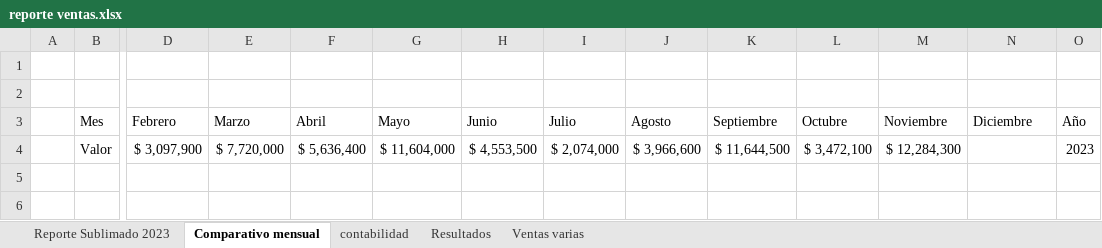
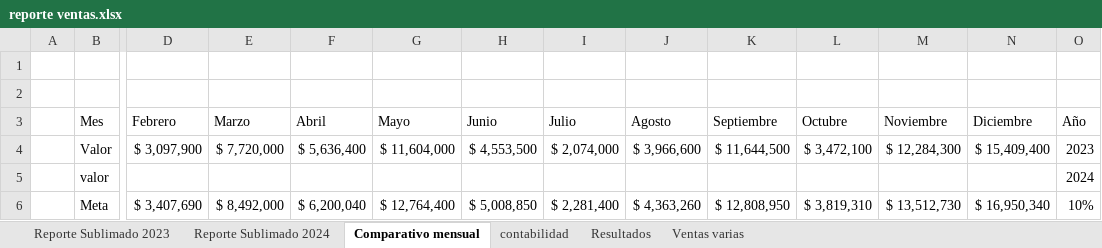
Before and after one commit to sebastia9330/repositorio-personal-2022-2023, an Excel workbook: reporte ventas.xlsx, sheet Comparativo mensual, drawn as a sheet; only a part is shown, gaps mark what is left out; values as stored, in another font and other column widths than the file's, no borders; charts and pictures not drawn; rows hold the shown columns only; the diff names each change by its address in the sheet, - before the commit and + after, or states it on an @@ line.

```diff
--- a/reporte ventas.xlsx (sheet Comparativo mensual)
+++ b/reporte ventas.xlsx (sheet Comparativo mensual)
+sheet tab: Reporte Sublimado 2024
-N4 (Diciembre): (empty)
+N4 (Diciembre): $ 15,409,400
+row 5:  | valor |  |  |  |  |  |  |  |  |  |  |  | 2024
+row 6:  | Meta | $ 3,407,690 | $ 8,492,000 | $ 6,200,040 | $ 12,764,400 | $ 5,008,850 | $ 2,281,400 | $ 4,363,260 | $ 12,808,950 | $ 3,819,310 | $ 13,512,730 | $ 16,950,340 | 10%
```
Also changed, not shown: sheet Reporte Sublimado 2023, hidden cells, charts or pictures, 4 other files.
